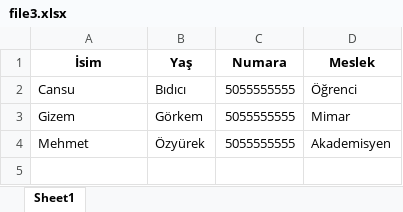
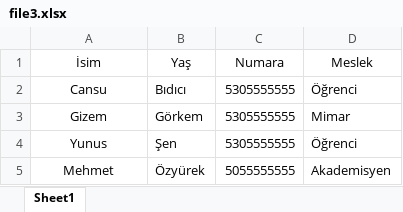
Before and after one commit to cansubdc/ExcelMerger, an Excel workbook: test_files/file3.xlsx, sheet Sheet1, drawn as a sheet; values as stored, in another font and other column widths than the file's, no borders; addresses are those after the commit; the diff names each change by its address in the sheet, - before the commit and + after, or states it on an @@ line.

```diff
--- a/test_files/file3.xlsx (sheet Sheet1)
+++ b/test_files/file3.xlsx (sheet Sheet1)
-A1:D1 bold: on
+A1:D1 bold: off
-A2:A3 alignment: left
+A2:A3 alignment: center
-C2:C3 (Numara): 5055555555
+C2:C3 (Numara): 5305555555
+row 4: Yunus | Şen | 5305555555 | Öğrenci
-A5 alignment: left
+A5 alignment: center
```
Also changed, not shown: 3 other files.
